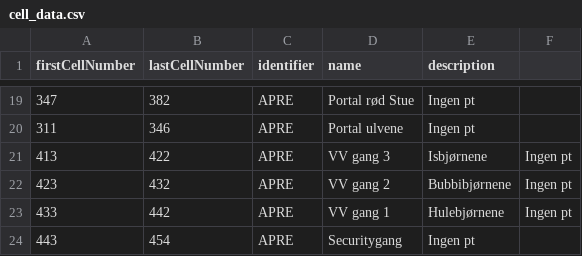
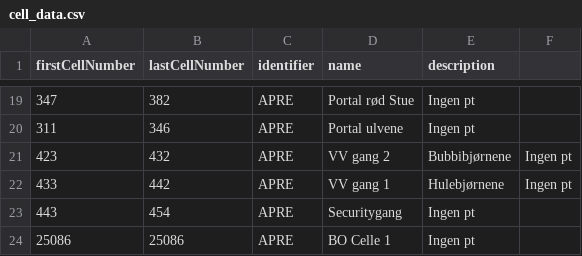
Before and after one commit to Ultimate15k/FreakyvilleAddon-Data, a CSV file: cell_data.csv, drawn as a sheet; only a part is shown, gaps mark what is left out; the shorter side is filled out with more unchanged rows; the diff names each change by its address in the sheet, - before the commit and + after, or states it on an @@ line.

Commit message:
Update cell_data.csv

```diff
--- a/cell_data.csv
+++ b/cell_data.csv
-row 21: 413 | 422 | APRE | VV gang 3 | Isbjørnene | Ingen pt
```
